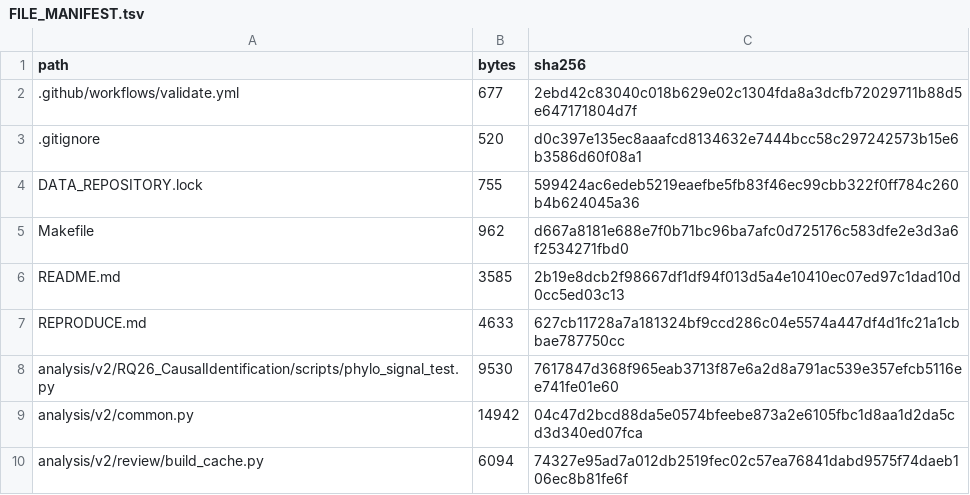
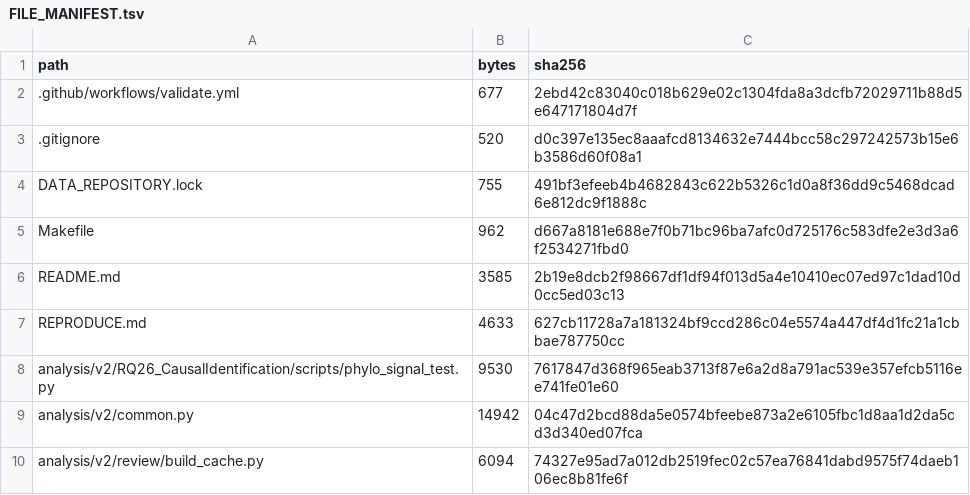
Before and after one commit to bio-ontology-research-group/empty-quarter-ecology, a TSV file: FILE_MANIFEST.tsv, drawn as a sheet; only a part is shown.

Commit message:
chore(repro): advance data dependency lock

```diff
--- a/FILE_MANIFEST.tsv
+++ b/FILE_MANIFEST.tsv
@@ -3,3 +3,3 @@ path	bytes	sha256
 .gitignore	520	d0c397e135ec8aaafcd8134632e7444bcc58c297242573b15e6b3586d60f08a1
-DATA_REPOSITORY.lock	755	599424ac6edeb5219eaefbe5fb83f46ec99cbb322f0ff784c260b4b624045a36
+DATA_REPOSITORY.lock	755	491bf3efeeb4b4682843c622b5326c1d0a8f36dd9c5468dcad6e812dc9f1888c
 Makefile	962	d667a8181e688e7f0b71bc96ba7afc0d725176c583dfe2e3d3a6f2534271fbd0
```
Also changed, not shown: 1 other file.
